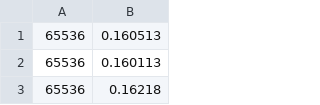
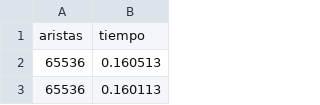
Before and after one commit to arriannee/logaritmos-tarea2, a CSV file: heap_csv/tiempos_heap_2^12.csv, drawn as a sheet; only a part is shown; the shorter side is filled out with more unchanged rows.

```diff
--- a/heap_csv/tiempos_heap_2^12.csv
+++ b/heap_csv/tiempos_heap_2^12.csv
@@ -1 +1,2 @@
+aristas, tiempo
 65536, 0.160513
```
Also changed, not shown: heap_csv/tiempos_heap_2^14.csv, 1 other file.
